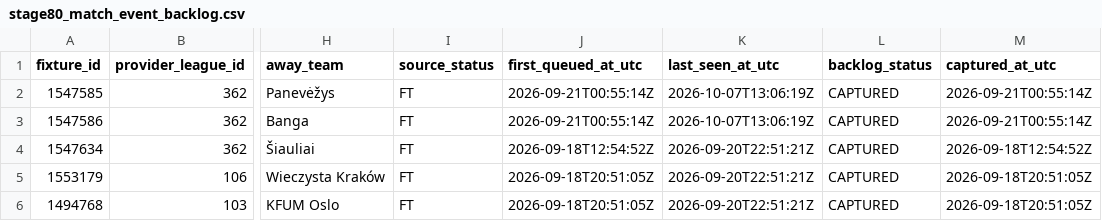
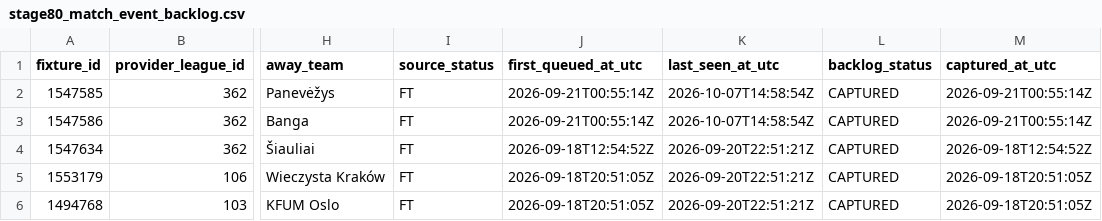
Before and after one commit to nekakoval-crypto/football-data-bridge, a CSV file: ops/stage80_match_event_backlog.csv, drawn as a sheet; only a part is shown, gaps mark what is left out; the diff names each change by its address in the sheet, - before the commit and + after, or states it on an @@ line.

Commit message:
Stage 80 match event archive update

```diff
--- a/ops/stage80_match_event_backlog.csv
+++ b/ops/stage80_match_event_backlog.csv
-K2:K3 (last_seen_at_utc): 2026-10-07T13:06:19Z
+K2:K3 (last_seen_at_utc): 2026-10-07T14:58:54Z
```
Also changed, not shown: 4 other files.
